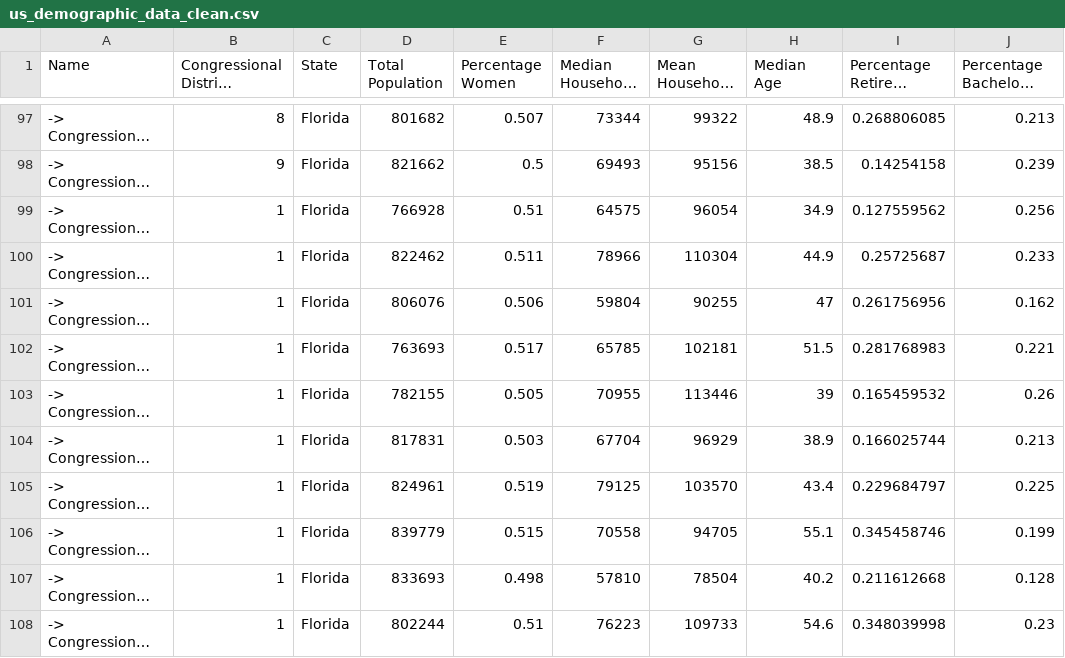
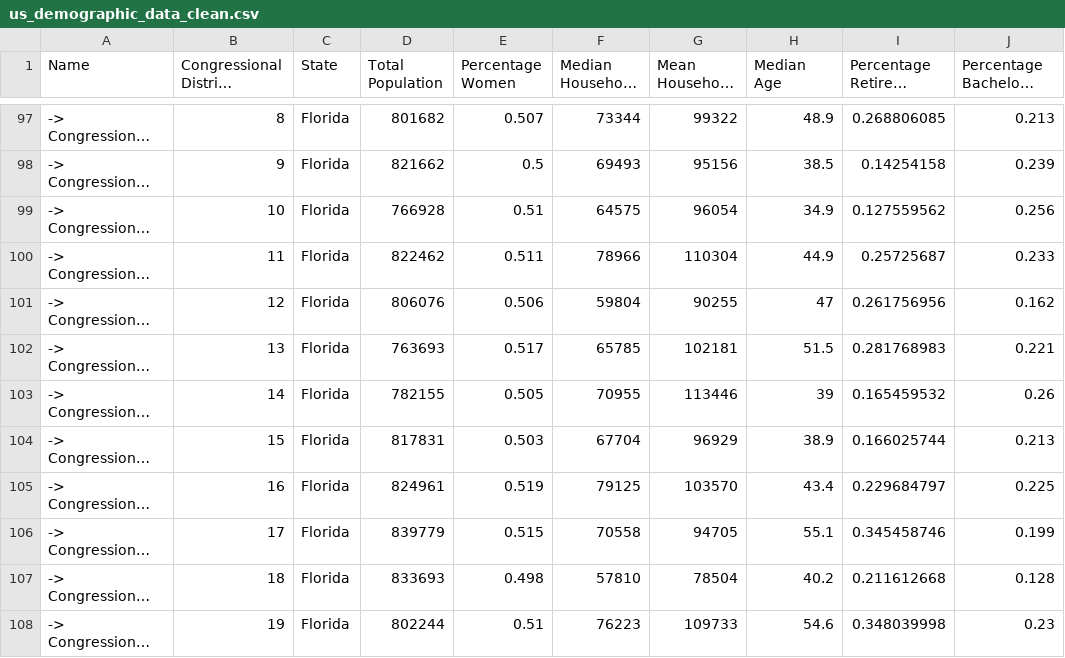
Before and after one commit to eodole/ABDA-Group-Project, a CSV file: data/us_demographic_data_clean.csv, drawn as a sheet; only a part is shown, gaps mark what is left out; long unchanged cells end in …; the diff covers the shown part only; the diff names each change by its address in the sheet, - before the commit and + after, or states it on an @@ line.

Commit message:
fixed districting in clean data

```diff
--- a/data/us_demographic_data_clean.csv
+++ b/data/us_demographic_data_clean.csv
-B99 (Congressional District Number): 1
+B99 (Congressional District Number): 10
-B100 (Congressional District Number): 1
+B100 (Congressional District Number): 11
-B101 (Congressional District Number): 1
+B101 (Congressional District Number): 12
-B102 (Congressional District Number): 1
+B102 (Congressional District Number): 13
-B103 (Congressional District Number): 1
+B103 (Congressional District Number): 14
-B104 (Congressional District Number): 1
+B104 (Congressional District Number): 15
-B105 (Congressional District Number): 1
+B105 (Congressional District Number): 16
-B106 (Congressional District Number): 1
+B106 (Congressional District Number): 17
-B107 (Congressional District Number): 1
+B107 (Congressional District Number): 18
-B108 (Congressional District Number): 1
+B108 (Congressional District Number): 19
```
Also changed, not shown: 147 edited cells elsewhere in this file.
